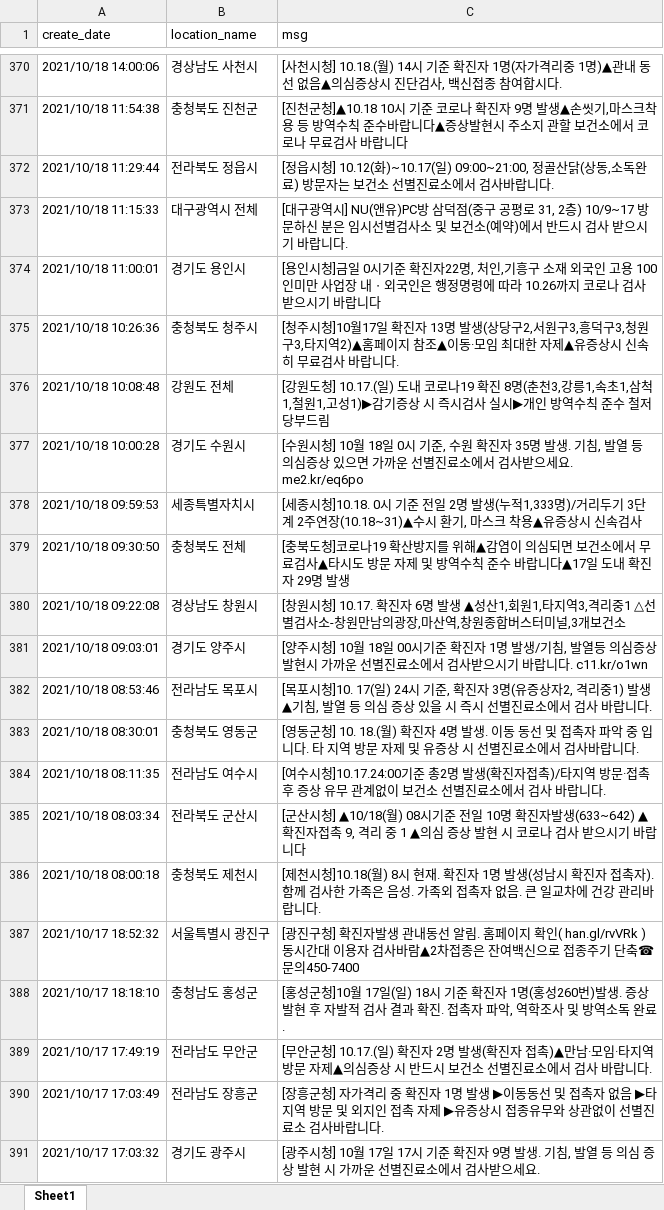
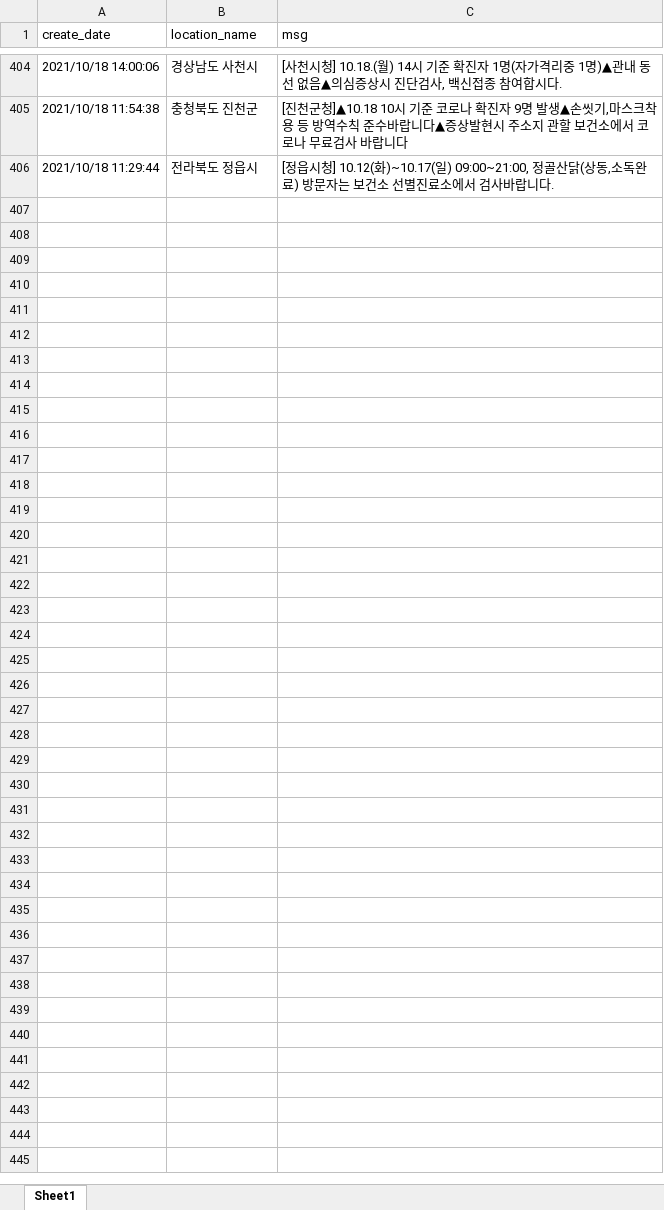
Before and after one commit to Kim-JeongUng/Corona_korea_keep-distance, an Excel workbook: covid_19_all/JenanMessage.xlsx, sheet Sheet1, drawn as a sheet; only a part is shown, gaps mark what is left out; values as stored, in another font and other column widths than the file's, no borders; removed rows and columns are numbered as before the commit, all else as after; the diff covers the shown part only; the diff names each change by its address in the sheet, - before the commit and + after, or states it on an @@ line.

```diff
--- a/covid_19_all/JenanMessage.xlsx (sheet Sheet1)
+++ b/covid_19_all/JenanMessage.xlsx (sheet Sheet1)
-row 373: 2021/10/18 11:15:33 | 대구광역시 전체 | [대구광역시] NU(앤유)PC방 삼덕점(중구 공평로 31, 2층) 10/9~17 방문하신 분은 임시선별검사소 및 보건소(예약)에서 반드시 검사 받으시기 바랍니다.
-row 374: 2021/10/18 11:00:01 | 경기도 용인시 | [용인시청]금일 0시기준 확진자22명, 처인,기흥구 소재 외국인 고용 100인미만 사업장 내ㆍ외국인은 행정명령에 따라 10.26까지 코로나 검사 받으시기 바랍니다
-row 375: 2021/10/18 10:26:36 | 충청북도 청주시 | [청주시청]10월17일 확진자 13명 발생(상당구2,서원구3,흥덕구3,청원구3,타지역2)▲홈페이지 참조▲이동·모임 최대한 자제▲유증상시 신속히 무료검사 바랍니다.
-row 376: 2021/10/18 10:08:48 | 강원도 전체 | [강원도청] 10.17.(일) 도내 코로나19 확진 8명(춘천3,강릉1,속초1,삼척1,철원1,고성1)▶감기증상 시 즉시검사 실시▶개인 방역수칙 준수 철저 당부드림
-row 377: 2021/10/18 10:00:28 | 경기도 수원시 | [수원시청] 10월 18일 0시 기준, 수원 확진자 35명 발생. 기침, 발열 등 의심증상 있으면 가까운 선별진료소에서 검사받으세요. me2.kr/eq6po
-row 378: 2021/10/18 09:59:53 | 세종특별자치시 | [세종시청]10.18. 0시 기준 전일 2명 발생(누적1,333명)/거리두기 3단계 2주연장(10.18~31)▲수시 환기, 마스크 착용▲유증상시 신속검사
-row 379: 2021/10/18 09:30:50 | 충청북도 전체 | [충북도청]코로나19 확산방지를 위해▲감염이 의심되면 보건소에서 무료검사▲타시도 방문 자제 및 방역수칙 준수 바랍니다▲17일 도내 확진자 29명 발생
-row 380: 2021/10/18 09:22:08 | 경상남도 창원시 | [창원시청] 10.17. 확진자 6명 발생 ▲성산1,회원1,타지역3,격리중1 △선별검사소-창원만남의광장,마산역,창원종합버스터미널,3개보건소
-row 381: 2021/10/18 09:03:01 | 경기도 양주시 | [양주시청] 10월 18일 00시기준 확진자 1명 발생/기침, 발열등 의심증상 발현시 가까운 선별진료소에서 검사받으시기 바랍니다. c11.kr/o1wn
-row 382: 2021/10/18 08:53:46 | 전라남도 목포시 | [목포시청]10. 17(일) 24시 기준, 확진자 3명(유증상자2, 격리중1) 발생 ▲기침, 발열 등 의심 증상 있을 시 즉시 선별진료소에서 검사 바랍니다.
-row 383: 2021/10/18 08:30:01 | 충청북도 영동군 | [영동군청] 10. 18.(월) 확진자 4명 발생. 이동 동선 및 접촉자 파악 중 입니다. 타 지역 방문 자제 및 유증상 시 선별진료소에서 검사바랍니다.
-row 384: 2021/10/18 08:11:35 | 전라남도 여수시 | [여수시청]10.17.24:00기준 총2명 발생(확진자접촉)/타지역 방문·접촉 후 증상 유무 관계없이 보건소 선별진료소에서 검사 바랍니다.
-row 385: 2021/10/18 08:03:34 | 전라북도 군산시 | [군산시청] ▲10/18(월) 08시기준 전일 10명 확진자발생(633~642) ▲확진자접촉 9, 격리 중 1 ▲의심 증상 발현 시 코로나 검사 받으시기 바랍니다
-row 386: 2021/10/18 08:00:18 | 충청북도 제천시 | [제천시청]10.18(월) 8시 현재. 확진자 1명 발생(성남시 확진자 접촉자). 함께 검사한 가족은 음성. 가족외 접촉자 없음. 큰 일교차에 건강 관리바랍니다.
-row 387: 2021/10/17 18:52:32 | 서울특별시 광진구 | [광진구청] 확진자발생 관내동선 알림. 홈페이지 확인( han.gl/rvVRk )동시간대 이용자 검사바람▲2차접종은 잔여백신으로 접종주기 단축☎문의450-7400
-row 388: 2021/10/17 18:18:10 | 충청남도 홍성군 | [홍성군청]10월 17일(일) 18시 기준 확진자 1명(홍성260번)발생. 증상발현 후 자발적 검사 결과 확진. 접촉자 파악, 역학조사 및 방역소독 완료.
-row 389: 2021/10/17 17:49:19 | 전라남도 무안군 | [무안군청] 10.17.(일) 확진자 2명 발생(확진자 접촉)▲만남·모임·타지역 방문 자제▲의심증상 시 반드시 보건소 선별진료소에서 검사 바랍니다.
-row 390: 2021/10/17 17:03:49 | 전라남도 장흥군 | [장흥군청] 자가격리 중 확진자 1명 발생 ▶이동동선 및 접촉자 없음 ▶타지역 방문 및 외지인 접촉 자제 ▶유증상시 접종유무와 상관없이 선별진료소 검사바랍니다.
-row 391: 2021/10/17 17:03:32 | 경기도 광주시 | [광주시청] 10월 17일 17시 기준 확진자 9명 발생. 기침, 발열 등 의심 증상 발현 시 가까운 선별진료소에서 검사받으세요.
```
Also changed, not shown: 34 added rows and 19 removed rows elsewhere in this sheet, covid_19_all/CovidCount.xlsx, covid_19_all/areaLog.xlsx, 2 other files.
